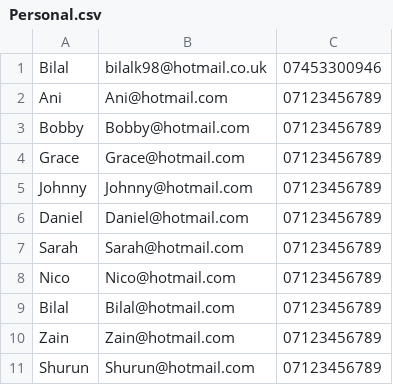
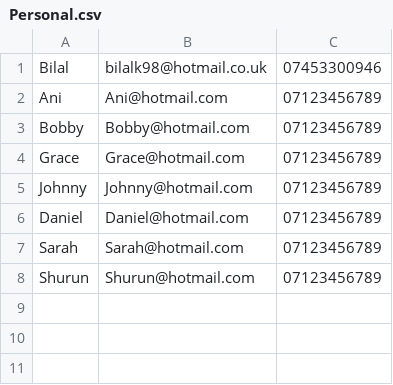
Before and after one commit to bilal-a-khan/ContactManagementSystem, a CSV file: src/main/resources/Personal.csv, drawn as a sheet; the diff names each change by its address in the sheet, - before the commit and + after, or states it on an @@ line.

Commit message:
add remove and add new personal contacts methods

```diff
--- a/src/main/resources/Personal.csv
+++ b/src/main/resources/Personal.csv
-row 8: Nico | Nico@hotmail.com | 07123456789
-row 9: Bilal | Bilal@hotmail.com | 07123456789
-row 10: Zain | Zain@hotmail.com | 07123456789
```
Also changed, not shown: 4 other files.
